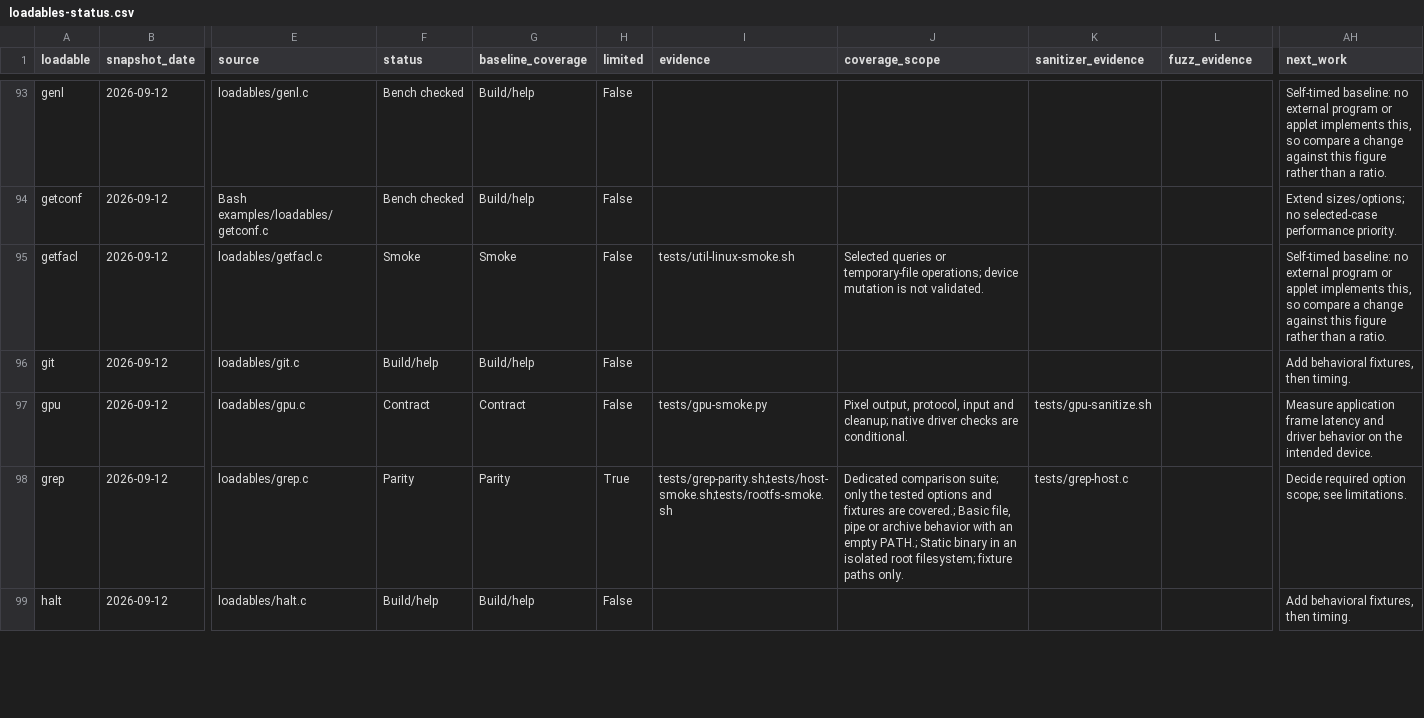
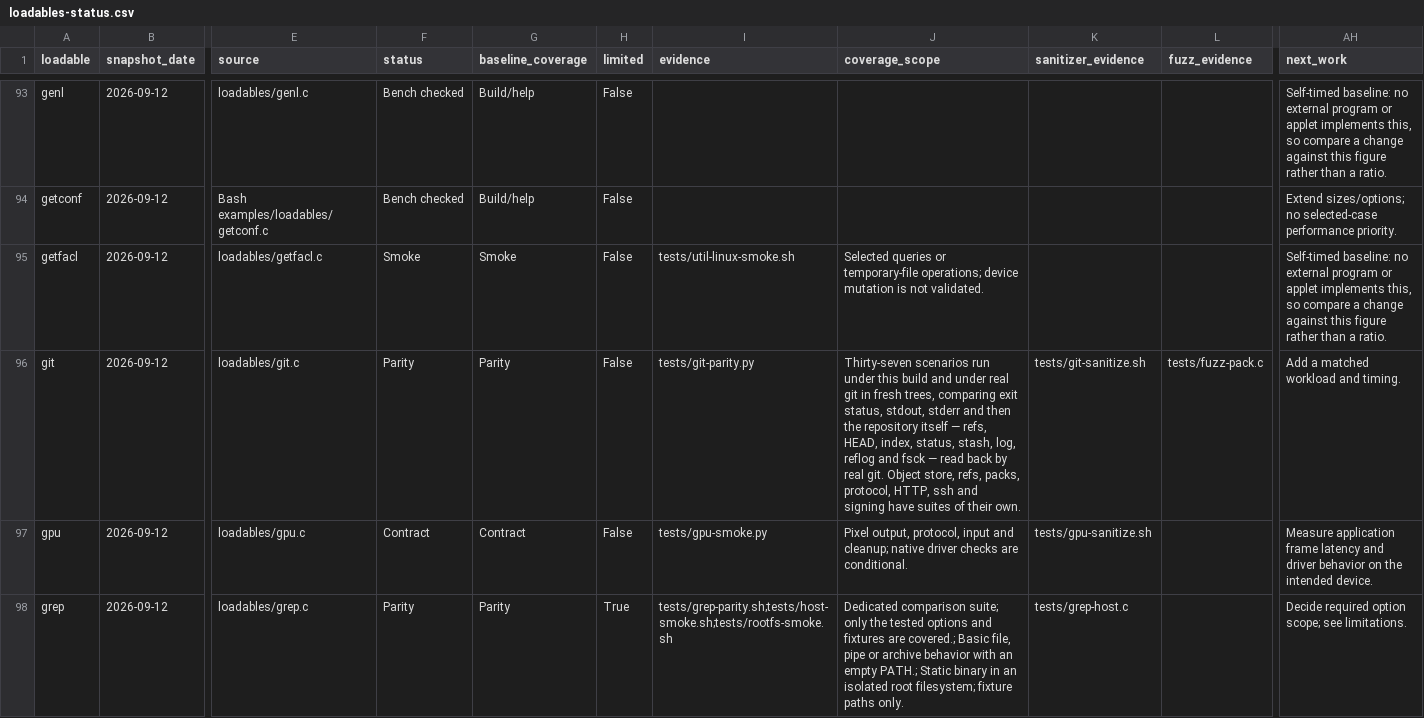
Before and after one commit to itsmygithubacct/bash-os, a CSV file: docs/loadables-status.csv, drawn as a sheet; only a part is shown, gaps mark what is left out; the shorter side is filled out with more unchanged rows; the diff names each change by its address in the sheet, - before the commit and + after, or states it on an @@ line.

Commit message:
Fuzz the index, and record what the git builtin is checked by
A .git/index comes with a repository and is read before nearly every
command, so it goes through libFuzzer too, both ways this build reads one,
out of a file in memory. Two and a half million runs found nothing.

The inventory still described the git builtin as having no behavioral
evidence beyond building, which was written before the parity harness, the
instrumented run and the pack fuzzer existed. The reviewed evidence records
them now, and the generated table says so.

```diff
--- a/docs/loadables-status.csv
+++ b/docs/loadables-status.csv
-F96 (status): Build/help
+F96 (status): Parity
-G96 (baseline_coverage): Build/help
+G96 (baseline_coverage): Parity
-I96 (evidence): (empty)
+I96 (evidence): tests/git-parity.py
-J96 (coverage_scope): (empty)
+J96 (coverage_scope): Thirty-seven scenarios run under this build and under real git in fresh trees, comparing exit status, stdout, stderr and then the repository itself — refs, HEAD, index, status, stash, log, reflog and fsck — read back by real git. Object store, refs, packs, protocol, HTTP, ssh and signing have suites of their own.
-K96 (sanitizer_evidence): (empty)
+K96 (sanitizer_evidence): tests/git-sanitize.sh
-L96 (fuzz_evidence): (empty)
+L96 (fuzz_evidence): tests/fuzz-pack.c
-AH96 (next_work): Add behavioral fixtures, then timing.
+AH96 (next_work): Add a matched workload and timing.
```
Also changed, not shown: 5 other files.
